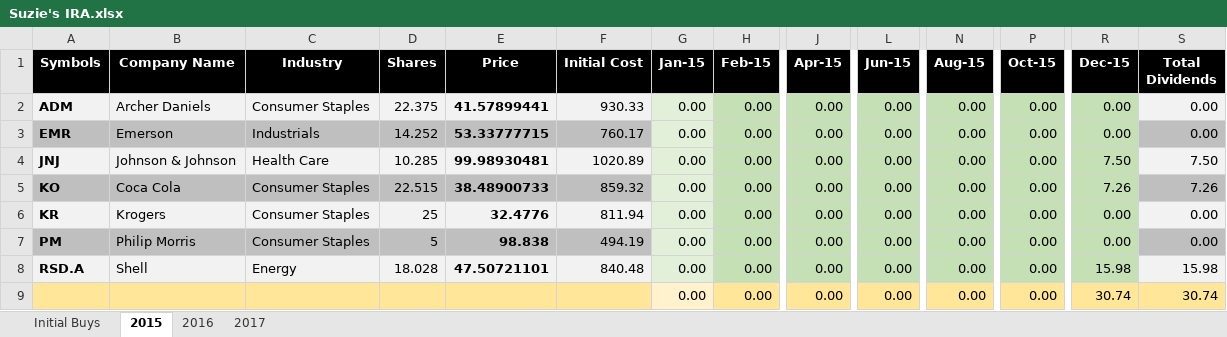
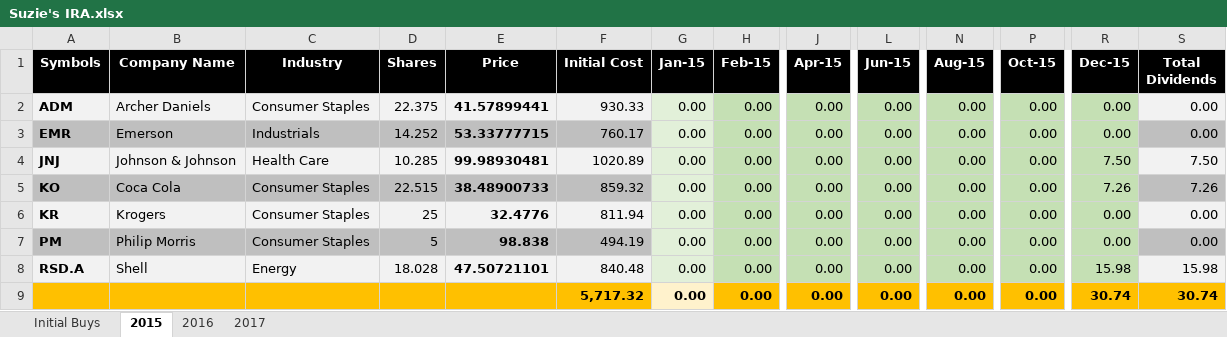
Before and after one commit to eplugplay/DividendLibertyCommercial, an Excel workbook: DividendLiberty/Suzie's IRA.xlsx, sheet 2015, drawn as a sheet; only a part is shown, gaps mark what is left out; values as stored, in another font and other column widths than the file's, no borders; the diff covers the shown part only; the diff names each change by its address in the sheet, - before the commit and + after, or states it on an @@ line.

```diff
--- a/DividendLiberty/Suzie's IRA.xlsx (sheet 2015)
+++ b/DividendLiberty/Suzie's IRA.xlsx (sheet 2015)
-A9:F9 fill: #FFE699
+A9:F9 fill: #FFC000
-F9 (Initial Cost): (empty)
+F9 (Initial Cost): 5,717.32
-G9:S9 bold: off
+G9:S9 bold: on
-H9 fill: #FFE699
+H9 fill: #FFC000
-J9 fill: #FFE699
+J9 fill: #FFC000
-L9 fill: #FFE699
+L9 fill: #FFC000
-N9 fill: #FFE699
+N9 fill: #FFC000
-P9 fill: #FFE699
+P9 fill: #FFC000
-R9:S9 fill: #FFE699
+R9:S9 fill: #FFC000
```
Also changed, not shown: cell formats elsewhere in this sheet, sheet 2017, sheet 2016, formulas that keep their value, DividendLiberty/401k.xlsx, DividendLiberty/Taxable.xlsx, 5 other files.
